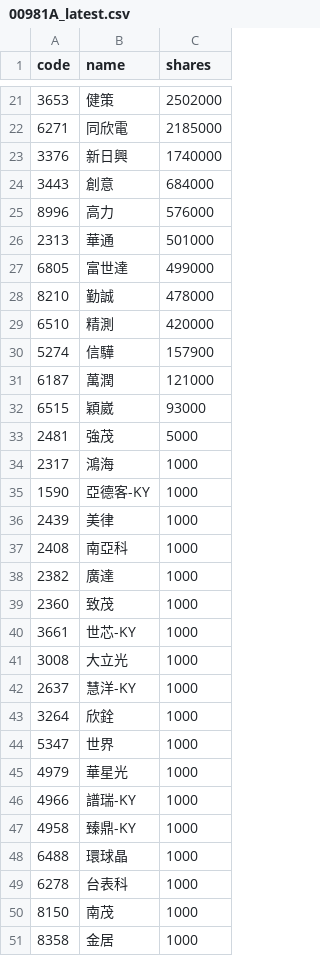
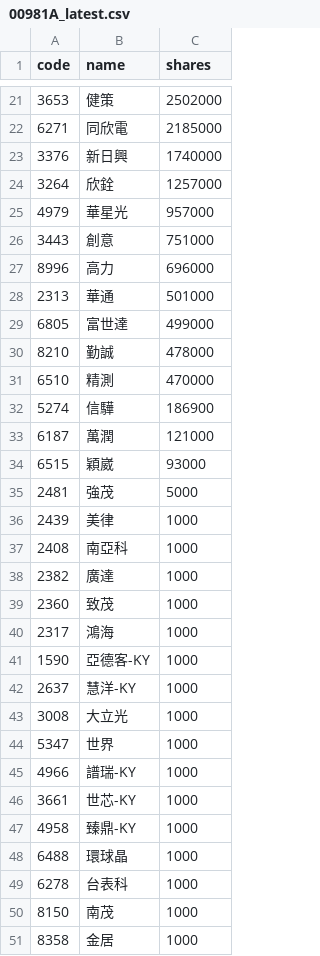
Before and after one commit to 4ru1013/united-etf-00981a-portfolio, a CSV file: data/out/00981A_latest.csv, drawn as a sheet; only a part is shown, gaps mark what is left out; the diff covers the shown part only.

```diff
--- a/data/out/00981A_latest.csv
+++ b/data/out/00981A_latest.csv
@@ -23,4 +23,6 @@
 3376,新日興,1740000
-3443,創意,684000
-8996,高力,576000
+3264,欣銓,1257000
+4979,華星光,957000
+3443,創意,751000
+8996,高力,696000
 2313,華通,501000
@@ -28,4 +30,4 @@
 8210,勤誠,478000
-6510,精測,420000
-5274,信驊,157900
+6510,精測,470000
+5274,信驊,186900
 6187,萬潤,121000
@@ -33,4 +35,2 @@
 2481,強茂,5000
-2317,鴻海,1000
-1590,亞德客-KY,1000
 2439,美律,1000
@@ -39,9 +39,9 @@
 2360,致茂,1000
+2317,鴻海,1000
+1590,亞德客-KY,1000
+2637,慧洋-KY,1000
+3008,大立光,1000
+5347,世界,1000
+4966,譜瑞-KY,1000
 3661,世芯-KY,1000
-3008,大立光,1000
-2637,慧洋-KY,1000
-3264,欣銓,1000
-5347,世界,1000
-4979,華星光,1000
-4966,譜瑞-KY,1000
 4958,臻鼎-KY,1000
```
Also changed, not shown: 2 added rows and 2 removed rows elsewhere in this file, data/out/holdings/00981A_latest.csv, 4 other files.
